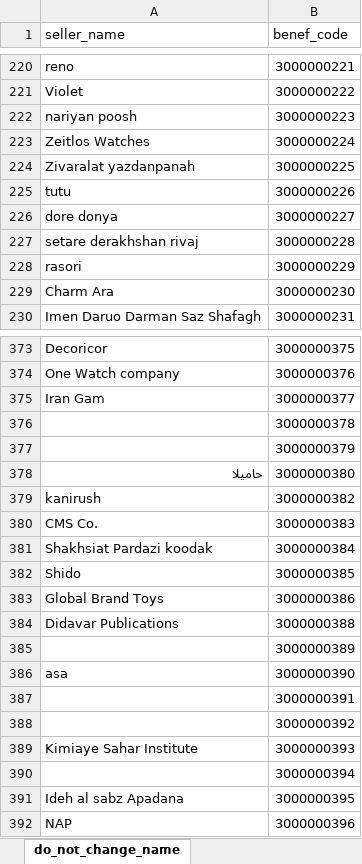
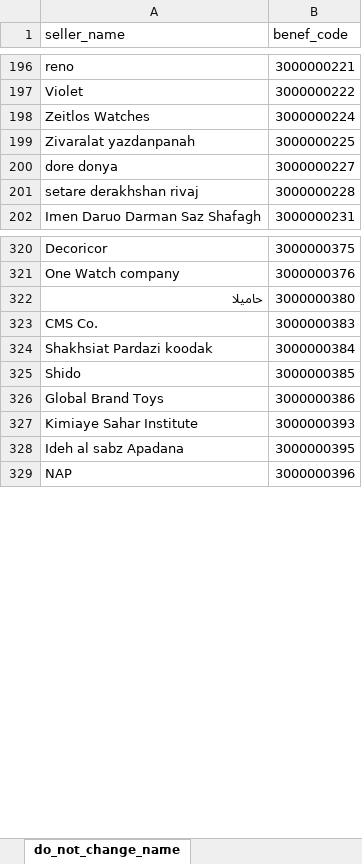
Before and after one commit to tbeaudouin05/booking_app, an Excel workbook: 2_input/benef_code_map.xlsm, sheet do_not_change_name, drawn as a sheet; only a part is shown, gaps mark what is left out; values as stored, in another font and other column widths than the file's, no cell formats; conditional formats not drawn; removed rows and columns are numbered as before the commit, all else as after; the diff covers the shown part only; the diff names each change by its address in the sheet, - before the commit and + after, or states it on an @@ line.

Commit message:
v_1_0_5: no replicate seller name benef_code_map + improved query_without_error

```diff
--- a/2_input/benef_code_map.xlsm (sheet do_not_change_name)
+++ b/2_input/benef_code_map.xlsm (sheet do_not_change_name)
-row 222: nariyan poosh | 3000000223
-row 225: tutu | 3000000226
-row 228: rasori | 3000000229
-row 229: Charm Ara | 3000000230
-row 375: Iran Gam | 3000000377
-row 376:  | 3000000378
-row 377:  | 3000000379
-row 379: kanirush | 3000000382
-row 384: Didavar Publications | 3000000388
-row 385:  | 3000000389
-row 386: asa | 3000000390
-row 387:  | 3000000391
-row 388:  | 3000000392
-row 390:  | 3000000394
```
Also changed, not shown: 71 removed rows and 1 moved row elsewhere in this sheet, cell formats, 2_input/sc_date_filter.xlsm, 2 other files.
